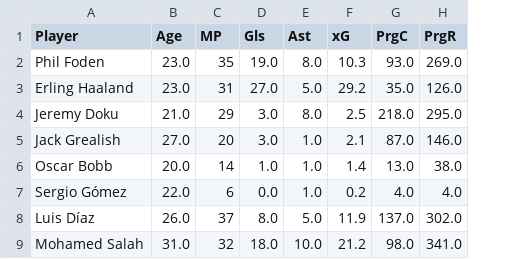
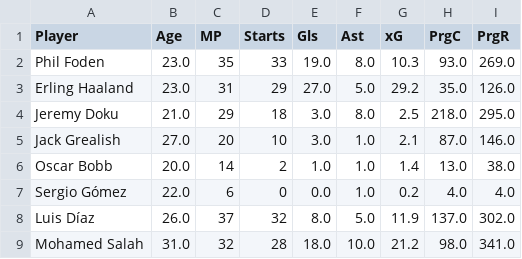
Before and after one commit to sumanyuj/soccerML, a CSV file: new.csv, drawn as a sheet; only a part is shown; the diff names each change by its address in the sheet, - before the commit and + after, or states it on an @@ line.

Commit message:
forgot to add the Starts info

```diff
--- a/new.csv
+++ b/new.csv
+column D (Starts), rows 2-9: 33 | 29 | 18 | 10 | 2 | 0 | 32 | 28
```
Also changed, not shown: 1 other file.
